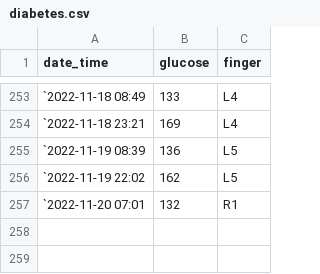
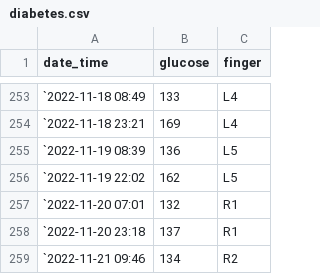
Before and after one commit to gitHubSlinkman/glucose, a CSV file: data/diabetes.csv, drawn as a sheet; only a part is shown, gaps mark what is left out.

```diff
--- a/data/diabetes.csv
+++ b/data/diabetes.csv
@@ -257 +257,3 @@ date_time,glucose,finger
 `2022-11-20  07:01,132,R1
+`2022-11-20 23:18,137,R1
+`2022-11-21 09:46,134,R2
```
Also changed, not shown: 2 other files.
